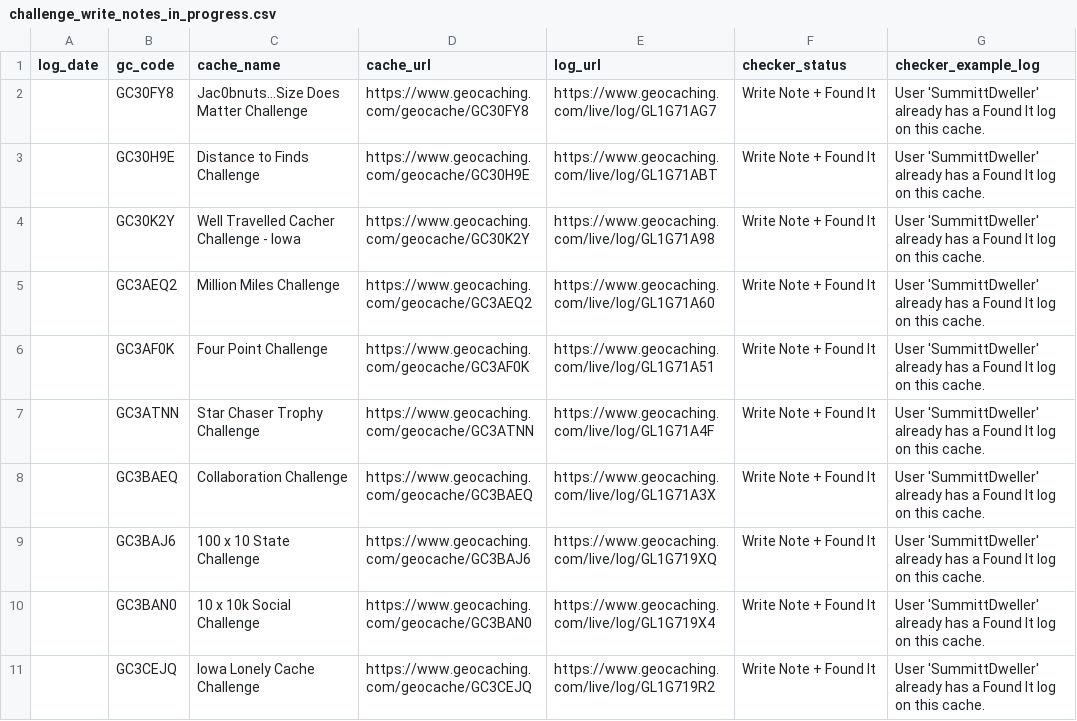
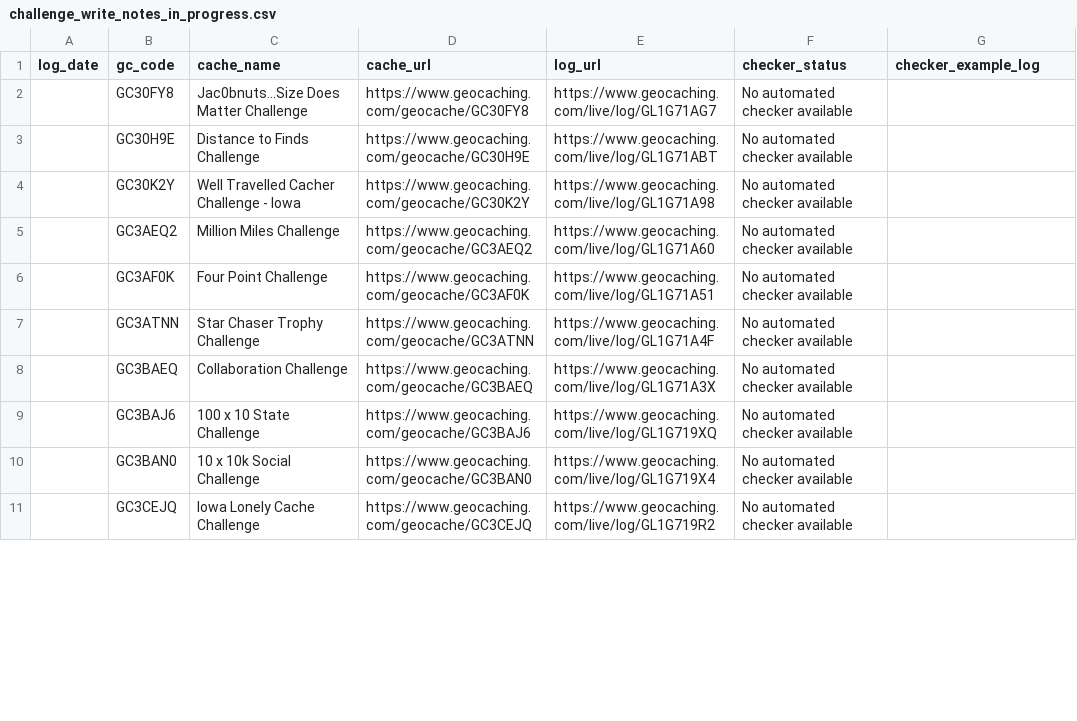
Before and after one commit to SummittDweller/Manage-Geocache-Challenge-Logs, a CSV file: challenge_write_notes_in_progress.csv, drawn as a sheet; only a part is shown; the diff covers the shown part only.

```diff
--- a/challenge_write_notes_in_progress.csv
+++ b/challenge_write_notes_in_progress.csv
@@ -1,11 +1,11 @@
 "log_date","gc_code","cache_name","cache_url","log_url","checker_status","checker_example_log"
-"","GC30FY8","Jac0bnuts...Size Does Matter Challenge","https://www.geocaching.com/geocache/GC30FY8","https://www.geocaching.com/live/log/GL1G71AG7","Write Note + Found It","User 'SummittDweller' already has a Found It log on this cache."
-"","GC30H9E","Distance to Finds Challenge","https://www.geocaching.com/geocache/GC30H9E","https://www.geocaching.com/live/log/GL1G71ABT","Write Note + Found It","User 'SummittDweller' already has a Found It log on this cache."
-"","GC30K2Y","Well Travelled Cacher Challenge - Iowa","https://www.geocaching.com/geocache/GC30K2Y","https://www.geocaching.com/live/log/GL1G71A98","Write Note + Found It","User 'SummittDweller' already has a Found It log on this cache."
-"","GC3AEQ2","Million Miles Challenge","https://www.geocaching.com/geocache/GC3AEQ2","https://www.geocaching.com/live/log/GL1G71A60","Write Note + Found It","User 'SummittDweller' already has a Found It log on this cache."
-"","GC3AF0K","Four Point Challenge","https://www.geocaching.com/geocache/GC3AF0K","https://www.geocaching.com/live/log/GL1G71A51","Write Note + Found It","User 'SummittDweller' already has a Found It log on this cache."
-"","GC3ATNN","Star Chaser Trophy Challenge","https://www.geocaching.com/geocache/GC3ATNN","https://www.geocaching.com/live/log/GL1G71A4F","Write Note + Found It","User 'SummittDweller' already has a Found It log on this cache."
-"","GC3BAEQ","Collaboration Challenge","https://www.geocaching.com/geocache/GC3BAEQ","https://www.geocaching.com/live/log/GL1G71A3X","Write Note + Found It","User 'SummittDweller' already has a Found It log on this cache."
-"","GC3BAJ6","100 x 10 State Challenge","https://www.geocaching.com/geocache/GC3BAJ6","https://www.geocaching.com/live/log/GL1G719XQ","Write Note + Found It","User 'SummittDweller' already has a Found It log on this cache."
-"","GC3BAN0","10 x 10k Social Challenge","https://www.geocaching.com/geocache/GC3BAN0","https://www.geocaching.com/live/log/GL1G719X4","Write Note + Found It","User 'SummittDweller' already has a Found It log on this cache."
-"","GC3CEJQ","Iowa Lonely Cache Challenge","https://www.geocaching.com/geocache/GC3CEJQ","https://www.geocaching.com/live/log/GL1G719R2","Write Note + Found It","User 'SummittDweller' already has a Found It log on this cache."
+"","GC30FY8","Jac0bnuts...Size Does Matter Challenge","https://www.geocaching.com/geocache/GC30FY8","https://www.geocaching.com/live/log/GL1G71AG7","No automated checker available",""
+"","GC30H9E","Distance to Finds Challenge","https://www.geocaching.com/geocache/GC30H9E","https://www.geocaching.com/live/log/GL1G71ABT","No automated checker available",""
+"","GC30K2Y","Well Travelled Cacher Challenge - Iowa","https://www.geocaching.com/geocache/GC30K2Y","https://www.geocaching.com/live/log/GL1G71A98","No automated checker available",""
+"","GC3AEQ2","Million Miles Challenge","https://www.geocaching.com/geocache/GC3AEQ2","https://www.geocaching.com/live/log/GL1G71A60","No automated checker available",""
+"","GC3AF0K","Four Point Challenge","https://www.geocaching.com/geocache/GC3AF0K","https://www.geocaching.com/live/log/GL1G71A51","No automated checker available",""
+"","GC3ATNN","Star Chaser Trophy Challenge","https://www.geocaching.com/geocache/GC3ATNN","https://www.geocaching.com/live/log/GL1G71A4F","No automated checker available",""
+"","GC3BAEQ","Collaboration Challenge","https://www.geocaching.com/geocache/GC3BAEQ","https://www.geocaching.com/live/log/GL1G71A3X","No automated checker available",""
+"","GC3BAJ6","100 x 10 State Challenge","https://www.geocaching.com/geocache/GC3BAJ6","https://www.geocaching.com/live/log/GL1G719XQ","No automated checker available",""
+"","GC3BAN0","10 x 10k Social Challenge","https://www.geocaching.com/geocache/GC3BAN0","https://www.geocaching.com/live/log/GL1G719X4","No automated checker available",""
+"","GC3CEJQ","Iowa Lonely Cache Challenge","https://www.geocaching.com/geocache/GC3CEJQ","https://www.geocaching.com/live/log/GL1G719R2","No automated checker available",""
```
Also changed, not shown: 20 edited cells elsewhere in this file, 3 other files.
